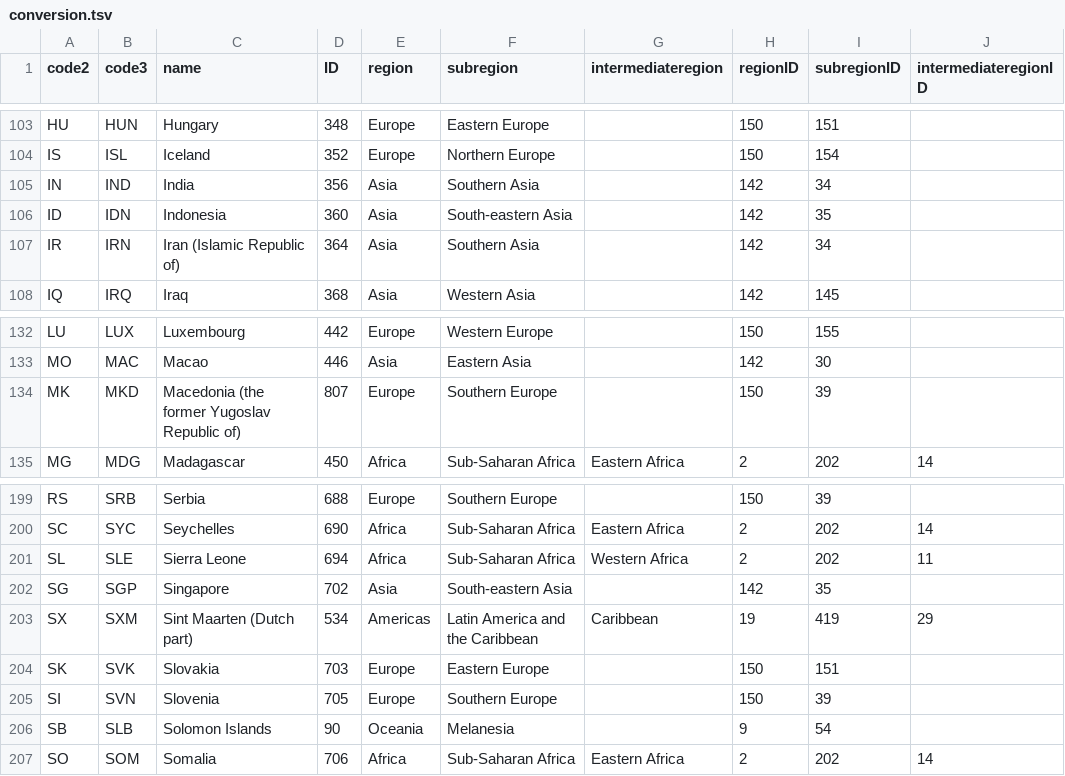
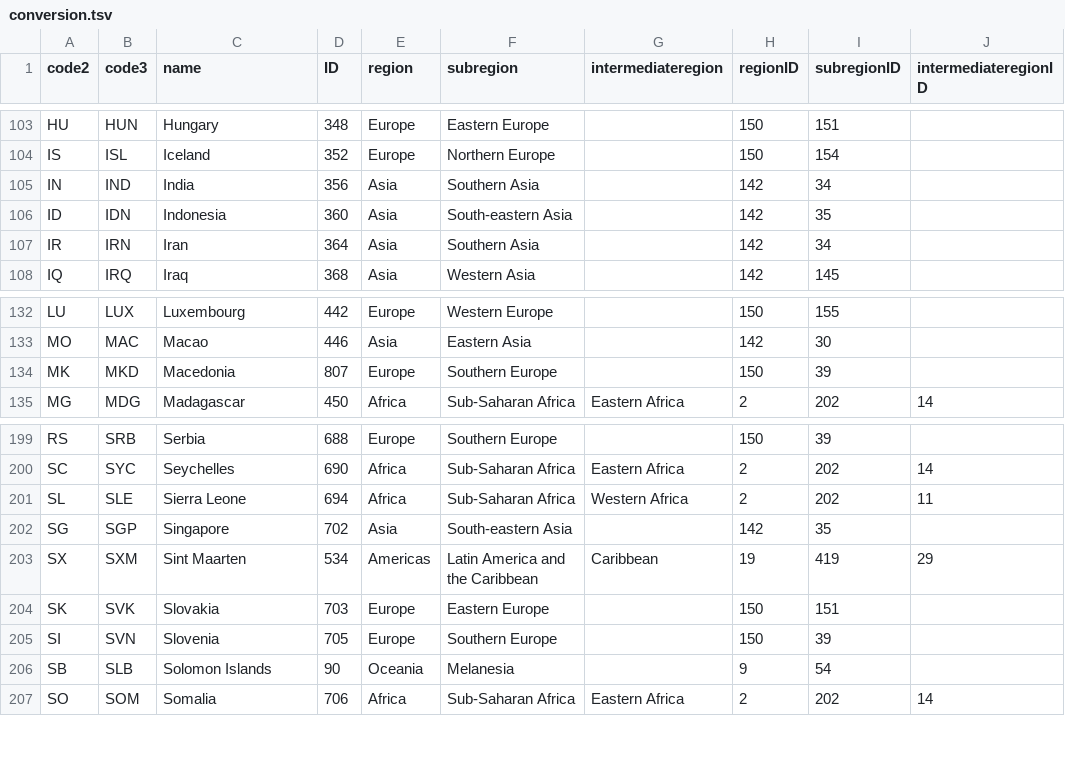
Before and after one commit to zettca/migrations, a TSV file: public/data/conversion.tsv, drawn as a sheet; only a part is shown, gaps mark what is left out; the diff covers the shown part only.

```diff
--- a/public/data/conversion.tsv
+++ b/public/data/conversion.tsv
@@ -106,3 +106,3 @@ IN	IND	India	356	Asia	Southern Asia		142	34
 ID	IDN	Indonesia	360	Asia	South-eastern Asia		142	35	
-IR	IRN	Iran (Islamic Republic of)	364	Asia	Southern Asia		142	34	
+IR	IRN	Iran	364	Asia	Southern Asia		142	34	
 IQ	IRQ	Iraq	368	Asia	Western Asia		142	145	
@@ -133,3 +133,3 @@ LU	LUX	Luxembourg	442	Europe	Western Europe		150	155
 MO	MAC	Macao	446	Asia	Eastern Asia		142	30	
-MK	MKD	Macedonia (the former Yugoslav Republic of)	807	Europe	Southern Europe		150	39	
+MK	MKD	Macedonia	807	Europe	Southern Europe		150	39	
 MG	MDG	Madagascar	450	Africa	Sub-Saharan Africa	Eastern Africa	2	202	14
@@ -202,3 +202,3 @@ SL	SLE	Sierra Leone	694	Africa	Sub-Saharan Africa	Western Africa	2	202	11
 SG	SGP	Singapore	702	Asia	South-eastern Asia		142	35	
-SX	SXM	Sint Maarten (Dutch part)	534	Americas	Latin America and the Caribbean	Caribbean	19	419	29
+SX	SXM	Sint Maarten	534	Americas	Latin America and the Caribbean	Caribbean	19	419	29
 SK	SVK	Slovakia	703	Europe	Eastern Europe		150	151	
```
Also changed, not shown: 10 edited cells elsewhere in this file, 16 other files.
